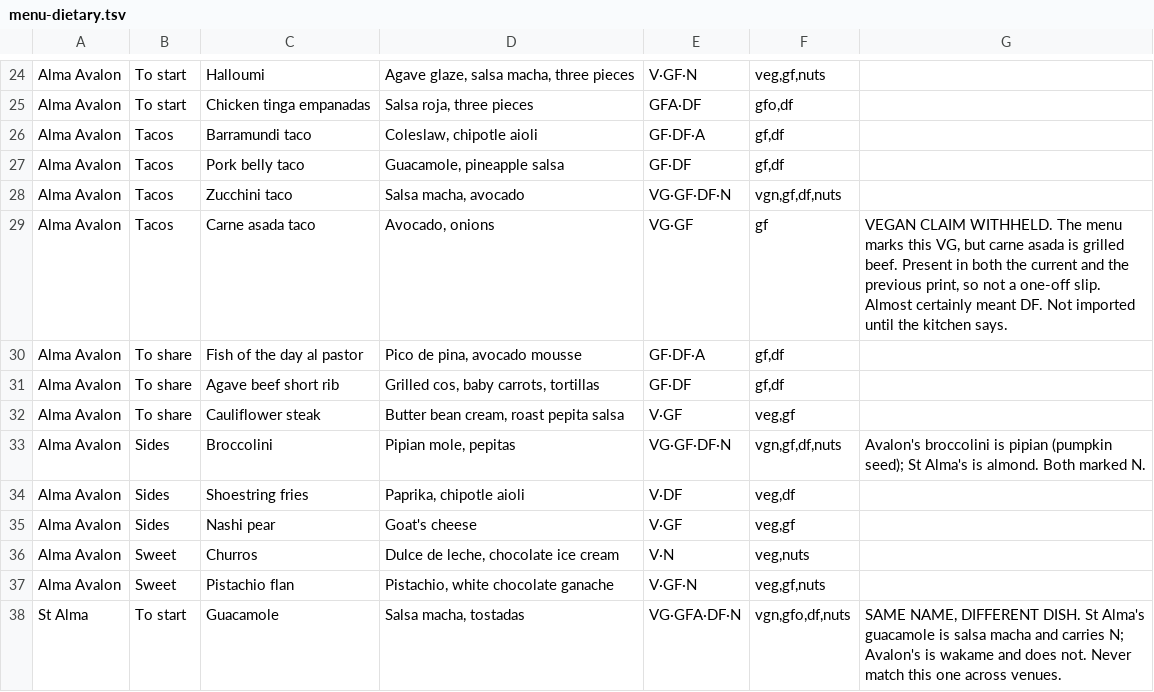
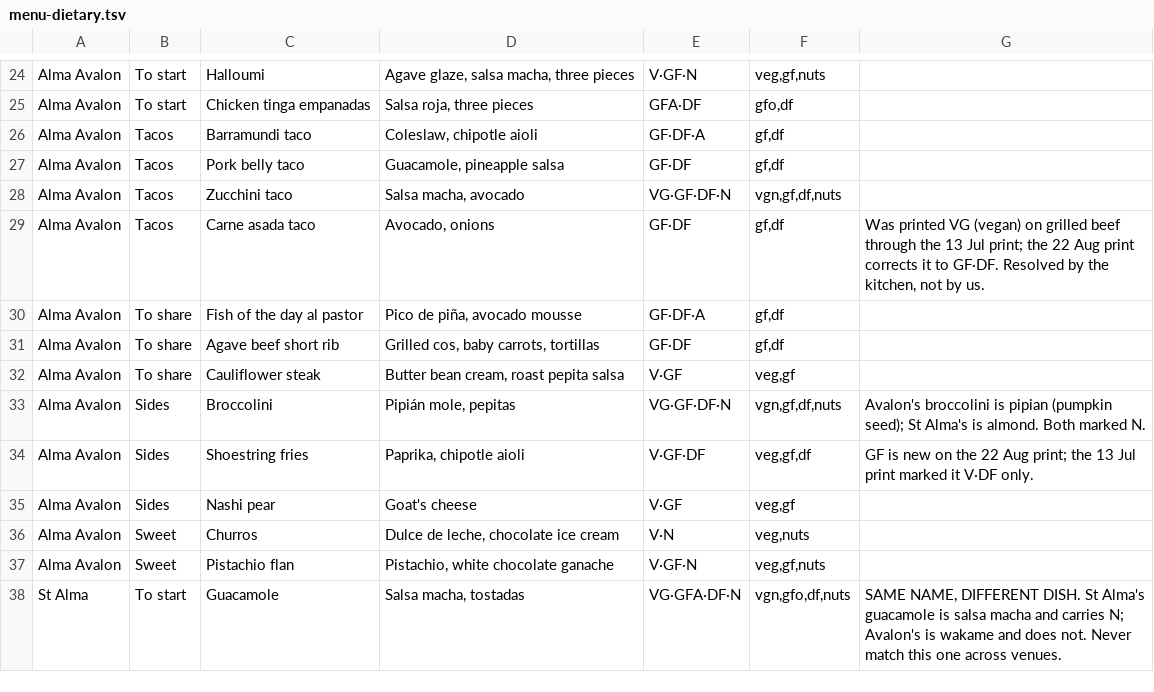
Before and after one commit to timchristensen89-boop/alma_suite, a TSV file: docs/menu-dietary.tsv, drawn as a sheet; only a part is shown, gaps mark what is left out.

Commit message:
Make the migration history replay from an empty database (#209)
pnpm db:migrate creates a blank database and then migrates, so the
documented way to set up a new machine stopped at migration 33 of 172:
20260809150000_pos_venue_identity ALTERs "PosVenueSetting", and
20260809160000_pos_fusion, which sorts later, creates it.

Production never noticed and never could — migrate deploy applies what is
pending in the order it finds it, so pos_fusion went in first in
wall-clock time and pos_venue_identity followed happily behind.

Renaming the directory would strand production, whose _prisma_migrations
holds the old name, so both migrations are made order-independent
instead. Verified on a real Postgres: 172 applied from empty against 171
before, resulting schema identical to db push column for column, and
migrate deploy confirmed not to verify checksums of applied migrations —
production needs no repair step.

Adds prisma/migration-order.test.ts, confirmed to fail on the original
bug before being trusted.

Also applies the 22 Aug Alma Avalon print: carne asada drops the vegan
claim it carried on grilled beef and is now GF/DF, shoestring fries gain
GF, and two descriptions regain their accents.

```diff
--- a/docs/menu-dietary.tsv
+++ b/docs/menu-dietary.tsv
@@ -28,8 +28,8 @@ Alma Avalon	Tacos	Pork belly taco	Guacamole, pineapple salsa	GF·DF	gf,df
 Alma Avalon	Tacos	Zucchini taco	Salsa macha, avocado	VG·GF·DF·N	vgn,gf,df,nuts	
-Alma Avalon	Tacos	Carne asada taco	Avocado, onions	VG·GF	gf	VEGAN CLAIM WITHHELD. The menu marks this VG, but carne asada is grilled beef. Present in both the current and the previous print, so not a one-off slip. Almost certainly meant DF. Not imported until the kitchen says.
-Alma Avalon	To share	Fish of the day al pastor	Pico de pina, avocado mousse	GF·DF·A	gf,df	
+Alma Avalon	Tacos	Carne asada taco	Avocado, onions	GF·DF	gf,df	Was printed VG (vegan) on grilled beef through the 13 Jul print; the 22 Aug print corrects it to GF·DF. Resolved by the kitchen, not by us.
+Alma Avalon	To share	Fish of the day al pastor	Pico de piña, avocado mousse	GF·DF·A	gf,df	
 Alma Avalon	To share	Agave beef short rib	Grilled cos, baby carrots, tortillas	GF·DF	gf,df	
 Alma Avalon	To share	Cauliflower steak	Butter bean cream, roast pepita salsa	V·GF	veg,gf	
-Alma Avalon	Sides	Broccolini	Pipian mole, pepitas	VG·GF·DF·N	vgn,gf,df,nuts	Avalon's broccolini is pipian (pumpkin seed); St Alma's is almond. Both marked N.
-Alma Avalon	Sides	Shoestring fries	Paprika, chipotle aioli	V·DF	veg,df	
+Alma Avalon	Sides	Broccolini	Pipián mole, pepitas	VG·GF·DF·N	vgn,gf,df,nuts	Avalon's broccolini is pipian (pumpkin seed); St Alma's is almond. Both marked N.
+Alma Avalon	Sides	Shoestring fries	Paprika, chipotle aioli	V·GF·DF	veg,gf,df	GF is new on the 22 Aug print; the 13 Jul print marked it V·DF only.
 Alma Avalon	Sides	Nashi pear	Goat's cheese	V·GF	veg,gf	
```
Also changed, not shown: 4 other files.
